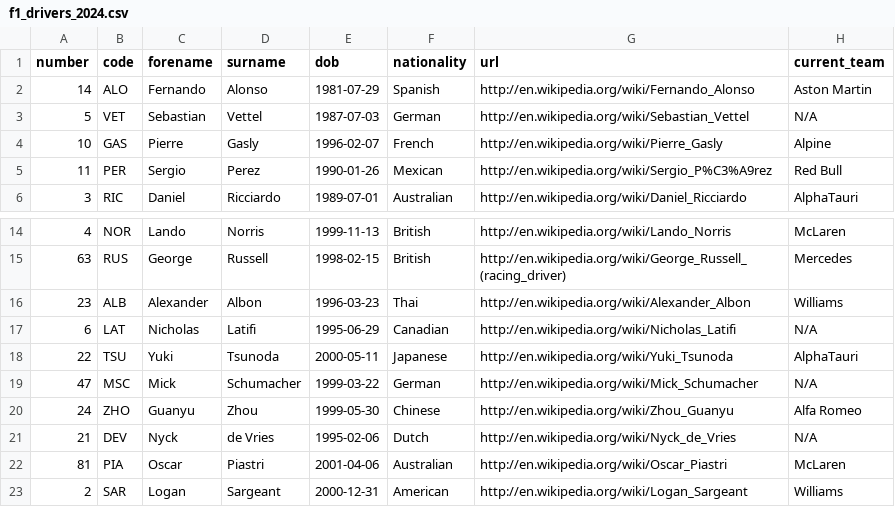
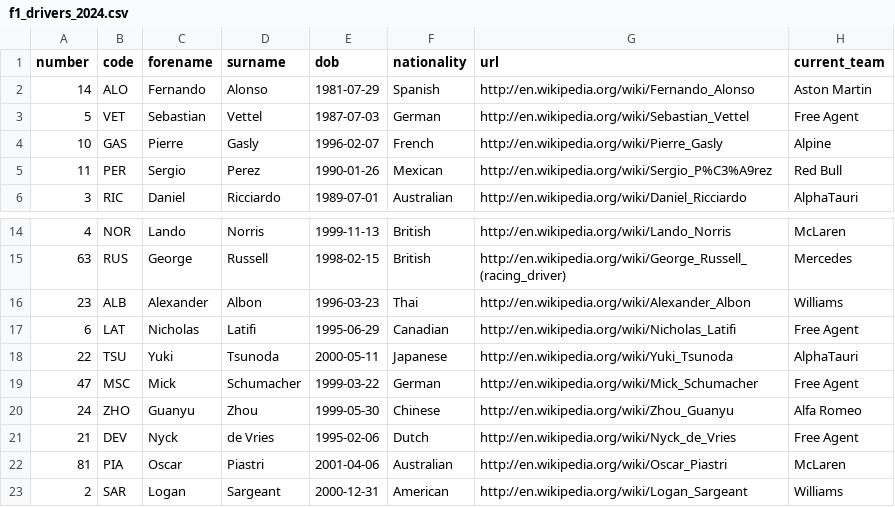
Before and after one commit to MiniCubo/Web-Development, a CSV file: Portfolio/12-ExpressMongoose/public/data/f1_drivers_2024.csv, drawn as a sheet; only a part is shown, gaps mark what is left out.

Commit message:
Finished the diabolical 12th Portfolio

```diff
--- a/Portfolio/12-ExpressMongoose/public/data/f1_drivers_2024.csv
+++ b/Portfolio/12-ExpressMongoose/public/data/f1_drivers_2024.csv
@@ -2,3 +2,3 @@ number,code,forename,surname,dob,nationality,url,current_team
 14,ALO,Fernando,Alonso,1981-07-29,Spanish,http://en.wikipedia.org/wiki/Fernando_Alonso,Aston Martin
-5,VET,Sebastian,Vettel,1987-07-03,German,http://en.wikipedia.org/wiki/Sebastian_Vettel,N/A
+5,VET,Sebastian,Vettel,1987-07-03,German,http://en.wikipedia.org/wiki/Sebastian_Vettel,Free Agent
 10,GAS,Pierre,Gasly,1996-02-07,French,http://en.wikipedia.org/wiki/Pierre_Gasly,Alpine
@@ -16,7 +16,7 @@ number,code,forename,surname,dob,nationality,url,current_team
 23,ALB,Alexander,Albon,1996-03-23,Thai,http://en.wikipedia.org/wiki/Alexander_Albon,Williams
-6,LAT,Nicholas,Latifi,1995-06-29,Canadian,http://en.wikipedia.org/wiki/Nicholas_Latifi,N/A
+6,LAT,Nicholas,Latifi,1995-06-29,Canadian,http://en.wikipedia.org/wiki/Nicholas_Latifi,Free Agent
 22,TSU,Yuki,Tsunoda,2000-05-11,Japanese,http://en.wikipedia.org/wiki/Yuki_Tsunoda,AlphaTauri
-47,MSC,Mick,Schumacher,1999-03-22,German,http://en.wikipedia.org/wiki/Mick_Schumacher,N/A
+47,MSC,Mick,Schumacher,1999-03-22,German,http://en.wikipedia.org/wiki/Mick_Schumacher,Free Agent
 24,ZHO,Guanyu,Zhou,1999-05-30,Chinese,http://en.wikipedia.org/wiki/Zhou_Guanyu,Alfa Romeo
-21,DEV,Nyck,de Vries,1995-02-06,Dutch,http://en.wikipedia.org/wiki/Nyck_de_Vries,N/A
+21,DEV,Nyck,de Vries,1995-02-06,Dutch,http://en.wikipedia.org/wiki/Nyck_de_Vries,Free Agent
 81,PIA,Oscar,Piastri,2001-04-06,Australian,http://en.wikipedia.org/wiki/Oscar_Piastri,McLaren
```
Also changed, not shown: Portfolio/12-ExpressMongoose/public/data/f1_constructors_2024.csv, 12 other files.
